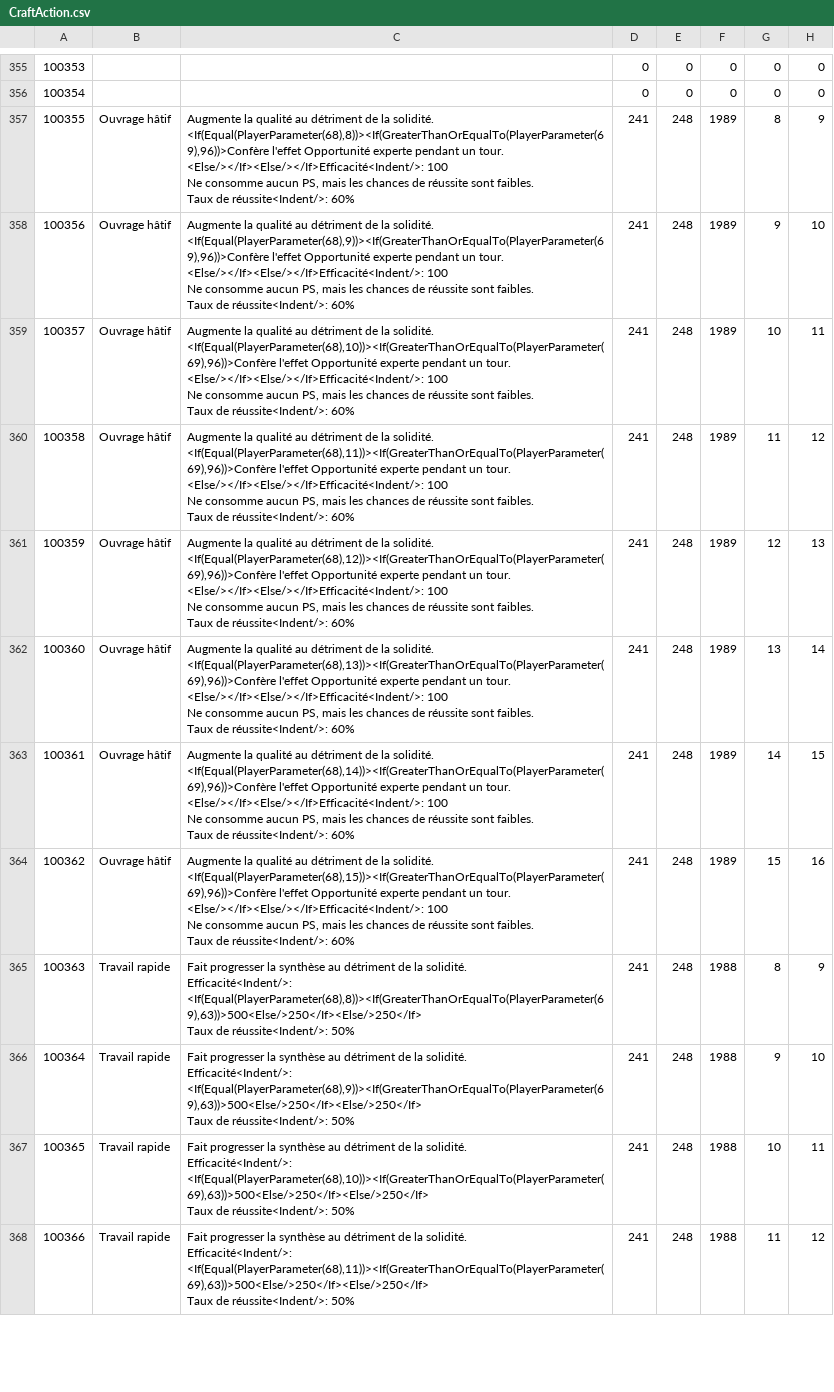
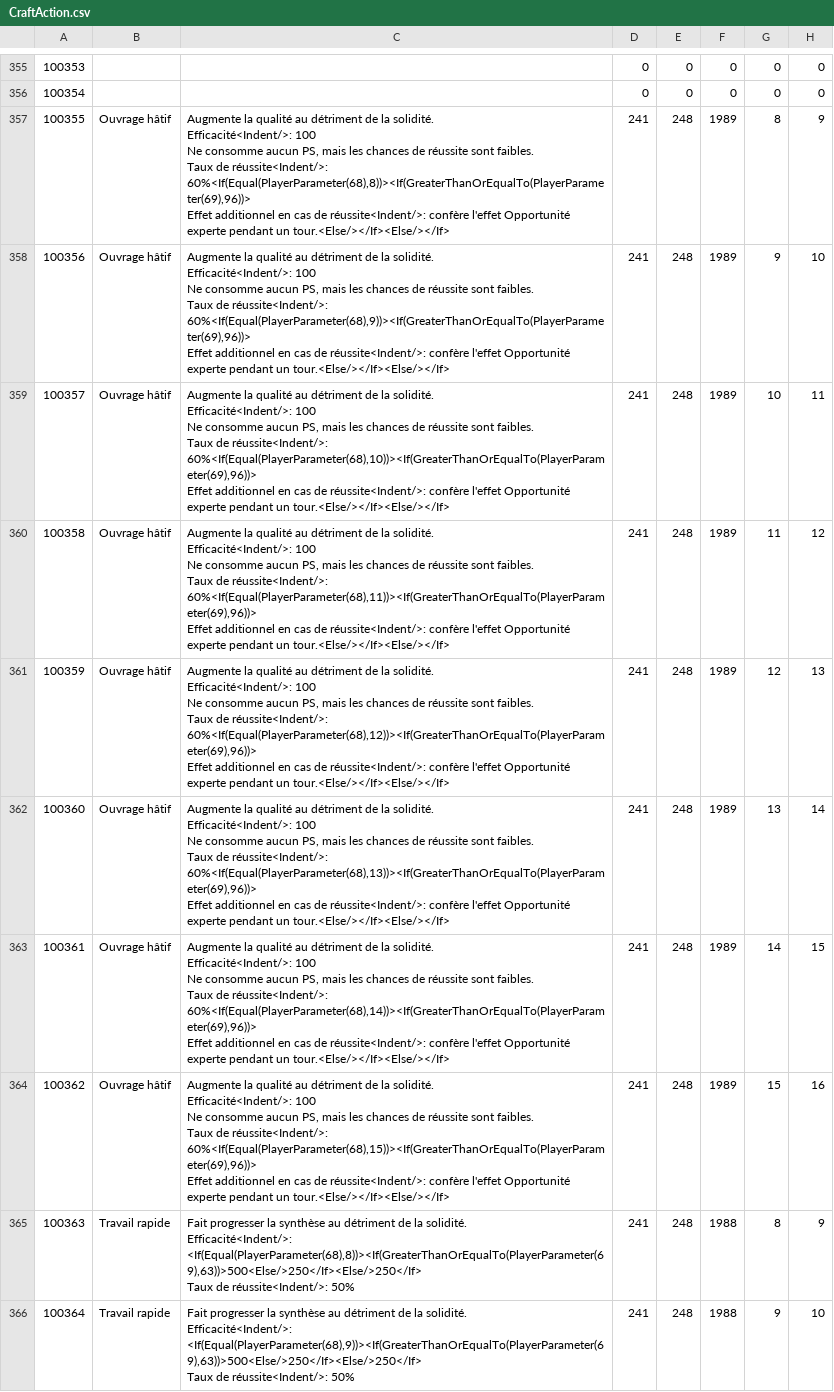
Before and after one commit to alostsock/craftingway_data, a CSV file: data/fra/CraftAction.csv, drawn as a sheet; only a part is shown, gaps mark what is left out; the shorter side is filled out with more unchanged rows; ↵ is a line break in a cell; the diff names each change by its address in the sheet, - before the commit and + after, or states it on an @@ line.

```diff
--- a/data/fra/CraftAction.csv
+++ b/data/fra/CraftAction.csv
-C357: …la solidité. ↵ <If(Equal(PlayerParameter(68),8))><If(GreaterThanOrEqualTo(PlayerParameter(69),96))>Confère l'effet Opportunité experte pendant un tour. ↵ <Else/></If><Else/></If>Efficacité<Indent/>: 100 ↵ Ne consomme aucun PS, mais les chances de réussite sont faibles. ↵ Taux de réussite<Indent/>: 60%
+C357: …la solidité. ↵ Efficacité<Indent/>: 100 ↵ Ne consomme aucun PS, mais les chances de réussite sont faibles. ↵ Taux de réussite<Indent/>: 60%<If(Equal(PlayerParameter(68),8))><If(GreaterThanOrEqualTo(PlayerParameter(69),96))> ↵ Effet additionnel en cas de réussite<Indent/>: confère l'effet Opportunité experte pendant un tour.<Else/></If><Else/></If>
-C358: …la solidité. ↵ <If(Equal(PlayerParameter(68),9))><If(GreaterThanOrEqualTo(PlayerParameter(69),96))>Confère l'effet Opportunité experte pendant un tour. ↵ <Else/></If><Else/></If>Efficacité<Indent/>: 100 ↵ Ne consomme aucun PS, mais les chances de réussite sont faibles. ↵ Taux de réussite<Indent/>: 60%
+C358: …la solidité. ↵ Efficacité<Indent/>: 100 ↵ Ne consomme aucun PS, mais les chances de réussite sont faibles. ↵ Taux de réussite<Indent/>: 60%<If(Equal(PlayerParameter(68),9))><If(GreaterThanOrEqualTo(PlayerParameter(69),96))> ↵ Effet additionnel en cas de réussite<Indent/>: confère l'effet Opportunité experte pendant un tour.<Else/></If><Else/></If>
-C359: …la solidité. ↵ <If(Equal(PlayerParameter(68),10))><If(GreaterThanOrEqualTo(PlayerParameter(69),96))>Confère l'effet Opportunité experte pendant un tour. ↵ <Else/></If><Else/></If>Efficacité<Indent/>: 100 ↵ Ne consomme aucun PS, mais les chances de réussite sont faibles. ↵ Taux de réussite<Indent/>: 60%
+C359: …la solidité. ↵ Efficacité<Indent/>: 100 ↵ Ne consomme aucun PS, mais les chances de réussite sont faibles. ↵ Taux de réussite<Indent/>: 60%<If(Equal(PlayerParameter(68),10))><If(GreaterThanOrEqualTo(PlayerParameter(69),96))> ↵ Effet additionnel en cas de réussite<Indent/>: confère l'effet Opportunité experte pendant un tour.<Else/></If><Else/></If>
-C360: …la solidité. ↵ <If(Equal(PlayerParameter(68),11))><If(GreaterThanOrEqualTo(PlayerParameter(69),96))>Confère l'effet Opportunité experte pendant un tour. ↵ <Else/></If><Else/></If>Efficacité<Indent/>: 100 ↵ Ne consomme aucun PS, mais les chances de réussite sont faibles. ↵ Taux de réussite<Indent/>: 60%
+C360: …la solidité. ↵ Efficacité<Indent/>: 100 ↵ Ne consomme aucun PS, mais les chances de réussite sont faibles. ↵ Taux de réussite<Indent/>: 60%<If(Equal(PlayerParameter(68),11))><If(GreaterThanOrEqualTo(PlayerParameter(69),96))> ↵ Effet additionnel en cas de réussite<Indent/>: confère l'effet Opportunité experte pendant un tour.<Else/></If><Else/></If>
-C361: …la solidité. ↵ <If(Equal(PlayerParameter(68),12))><If(GreaterThanOrEqualTo(PlayerParameter(69),96))>Confère l'effet Opportunité experte pendant un tour. ↵ <Else/></If><Else/></If>Efficacité<Indent/>: 100 ↵ Ne consomme aucun PS, mais les chances de réussite sont faibles. ↵ Taux de réussite<Indent/>: 60%
+C361: …la solidité. ↵ Efficacité<Indent/>: 100 ↵ Ne consomme aucun PS, mais les chances de réussite sont faibles. ↵ Taux de réussite<Indent/>: 60%<If(Equal(PlayerParameter(68),12))><If(GreaterThanOrEqualTo(PlayerParameter(69),96))> ↵ Effet additionnel en cas de réussite<Indent/>: confère l'effet Opportunité experte pendant un tour.<Else/></If><Else/></If>
-C362: …la solidité. ↵ <If(Equal(PlayerParameter(68),13))><If(GreaterThanOrEqualTo(PlayerParameter(69),96))>Confère l'effet Opportunité experte pendant un tour. ↵ <Else/></If><Else/></If>Efficacité<Indent/>: 100 ↵ Ne consomme aucun PS, mais les chances de réussite sont faibles. ↵ Taux de réussite<Indent/>: 60%
+C362: …la solidité. ↵ Efficacité<Indent/>: 100 ↵ Ne consomme aucun PS, mais les chances de réussite sont faibles. ↵ Taux de réussite<Indent/>: 60%<If(Equal(PlayerParameter(68),13))><If(GreaterThanOrEqualTo(PlayerParameter(69),96))> ↵ Effet additionnel en cas de réussite<Indent/>: confère l'effet Opportunité experte pendant un tour.<Else/></If><Else/></If>
-C363: …la solidité. ↵ <If(Equal(PlayerParameter(68),14))><If(GreaterThanOrEqualTo(PlayerParameter(69),96))>Confère l'effet Opportunité experte pendant un tour. ↵ <Else/></If><Else/></If>Efficacité<Indent/>: 100 ↵ Ne consomme aucun PS, mais les chances de réussite sont faibles. ↵ Taux de réussite<Indent/>: 60%
+C363: …la solidité. ↵ Efficacité<Indent/>: 100 ↵ Ne consomme aucun PS, mais les chances de réussite sont faibles. ↵ Taux de réussite<Indent/>: 60%<If(Equal(PlayerParameter(68),14))><If(GreaterThanOrEqualTo(PlayerParameter(69),96))> ↵ Effet additionnel en cas de réussite<Indent/>: confère l'effet Opportunité experte pendant un tour.<Else/></If><Else/></If>
-C364: …la solidité. ↵ <If(Equal(PlayerParameter(68),15))><If(GreaterThanOrEqualTo(PlayerParameter(69),96))>Confère l'effet Opportunité experte pendant un tour. ↵ <Else/></If><Else/></If>Efficacité<Indent/>: 100 ↵ Ne consomme aucun PS, mais les chances de réussite sont faibles. ↵ Taux de réussite<Indent/>: 60%
+C364: …la solidité. ↵ Efficacité<Indent/>: 100 ↵ Ne consomme aucun PS, mais les chances de réussite sont faibles. ↵ Taux de réussite<Indent/>: 60%<If(Equal(PlayerParameter(68),15))><If(GreaterThanOrEqualTo(PlayerParameter(69),96))> ↵ Effet additionnel en cas de réussite<Indent/>: confère l'effet Opportunité experte pendant un tour.<Else/></If><Else/></If>
```
Also changed, not shown: data/CraftAction.csv, data/ItemAction.csv, 10 other files.
